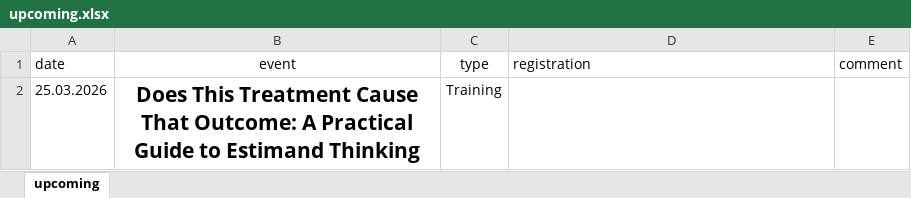
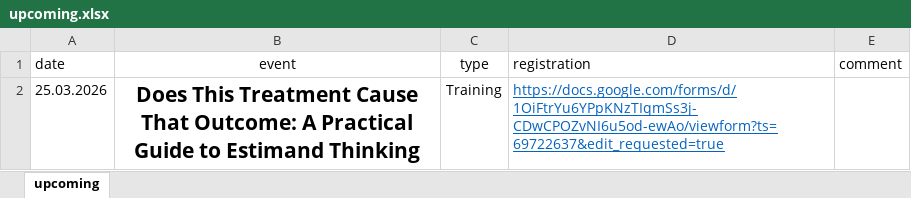
Before and after one commit to baselbiometrics/home, an Excel workbook: data/upcoming.xlsx, sheet upcoming, drawn as a sheet; values as stored, in another font and other column widths than the file's, no borders; charts and pictures not drawn; the diff names each change by its address in the sheet, - before the commit and + after, or states it on an @@ line.

```diff
--- a/data/upcoming.xlsx (sheet upcoming)
+++ b/data/upcoming.xlsx (sheet upcoming)
-D2 (registration): (empty)
+D2 (registration): https://docs.google.com/forms/d/1OiFtrYu6YPpKNzTIqmSs3j-CDwCPOZvNI6u5od-ewAo/viewform?ts=69722637&edit_requested=true
```
Also changed, not shown: 4 other files.
